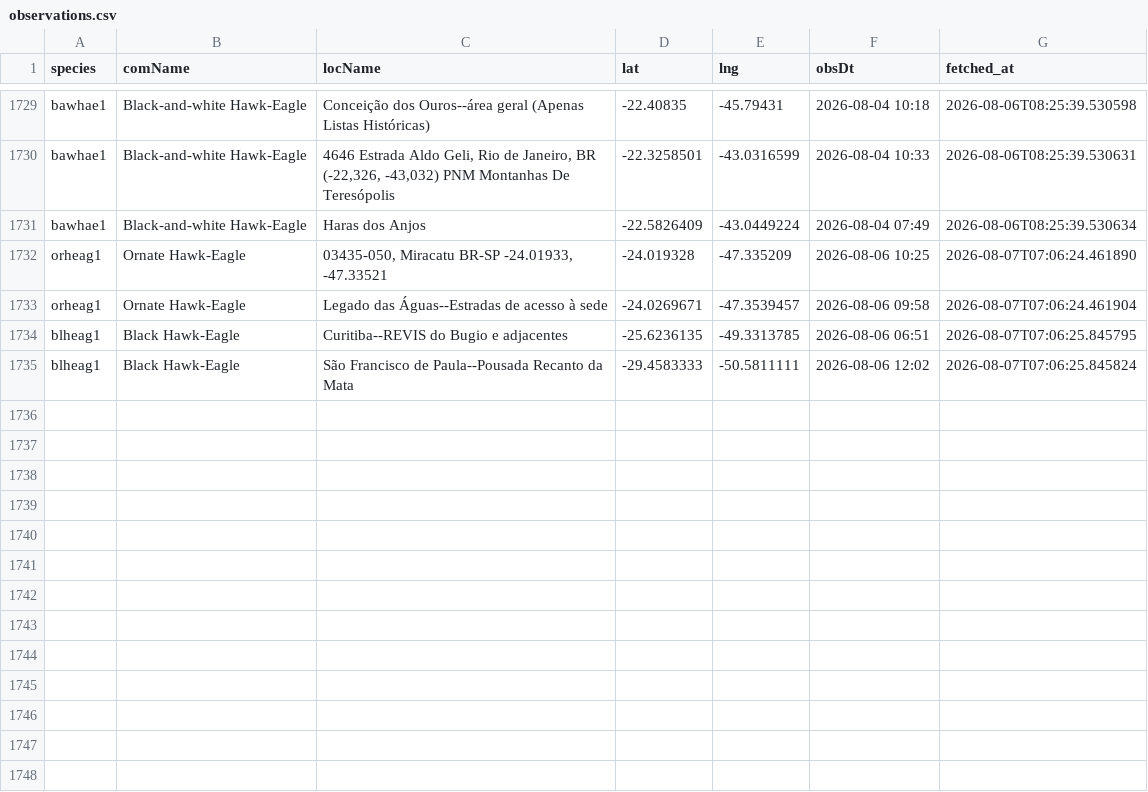
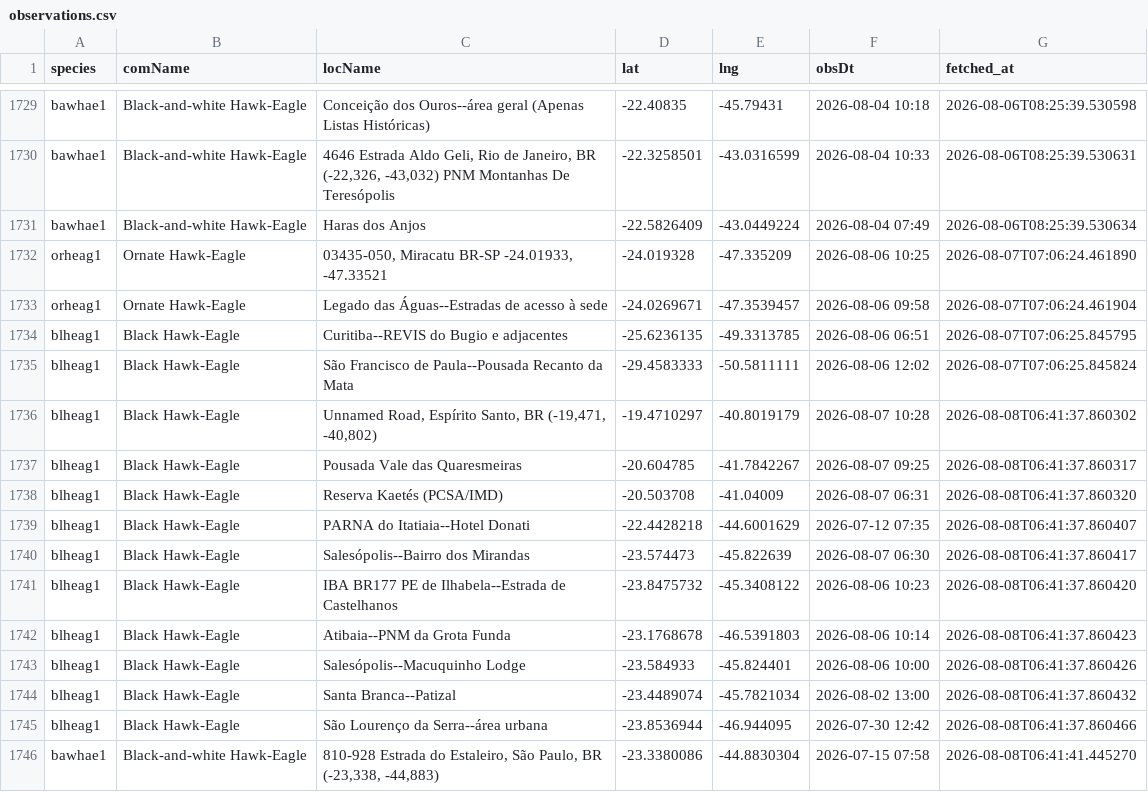
Before and after one commit to LucasEmerickTorrezani/ebird-aguias-de-penacho-dashboard, a CSV file: data/observations.csv, drawn as a sheet; only a part is shown, gaps mark what is left out.

```diff
--- a/data/observations.csv
+++ b/data/observations.csv
@@ -1735 +1735,12 @@ blheag1,Black Hawk-Eagle,Curitiba--REVIS do Bugio e adjacentes,-25.6236135,-49.3
 blheag1,Black Hawk-Eagle,São Francisco de Paula--Pousada Recanto da Mata,-29.4583333,-50.5811111,2026-08-06 12:02,2026-08-07T07:06:25.845824
+blheag1,Black Hawk-Eagle,"Unnamed Road, Espírito Santo, BR (-19,471, -40,802)",-19.4710297,-40.8019179,2026-08-07 10:28,2026-08-08T06:41:37.860302
+blheag1,Black Hawk-Eagle,Pousada Vale das Quaresmeiras,-20.604785,-41.7842267,2026-08-07 09:25,2026-08-08T06:41:37.860317
+blheag1,Black Hawk-Eagle,Reserva Kaetés (PCSA/IMD),-20.503708,-41.04009,2026-08-07 06:31,2026-08-08T06:41:37.860320
+blheag1,Black Hawk-Eagle,PARNA do Itatiaia--Hotel Donati,-22.4428218,-44.6001629,2026-07-12 07:35,2026-08-08T06:41:37.860407
+blheag1,Black Hawk-Eagle,Salesópolis--Bairro dos Mirandas,-23.574473,-45.822639,2026-08-07 06:30,2026-08-08T06:41:37.860417
+blheag1,Black Hawk-Eagle,IBA BR177 PE de Ilhabela--Estrada de Castelhanos,-23.8475732,-45.3408122,2026-08-06 10:23,2026-08-08T06:41:37.860420
+blheag1,Black Hawk-Eagle,Atibaia--PNM da Grota Funda,-23.1768678,-46.5391803,2026-08-06 10:14,2026-08-08T06:41:37.860423
+blheag1,Black Hawk-Eagle,Salesópolis--Macuquinho Lodge,-23.584933,-45.824401,2026-08-06 10:00,2026-08-08T06:41:37.860426
+blheag1,Black Hawk-Eagle,Santa Branca--Patizal,-23.4489074,-45.7821034,2026-08-02 13:00,2026-08-08T06:41:37.860432
+blheag1,Black Hawk-Eagle,São Lourenço da Serra--área urbana,-23.8536944,-46.944095,2026-07-30 12:42,2026-08-08T06:41:37.860466
+bawhae1,Black-and-white Hawk-Eagle,"810-928 Estrada do Estaleiro, São Paulo, BR (-23,338, -44,883)",-23.3380086,-44.8830304,2026-07-15 07:58,2026-08-08T06:41:41.445270
```
